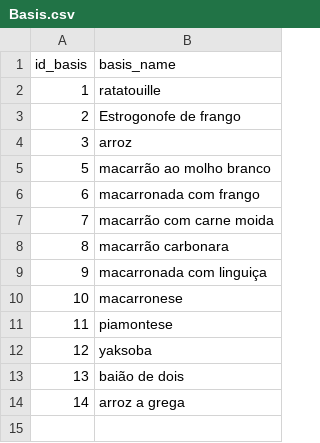
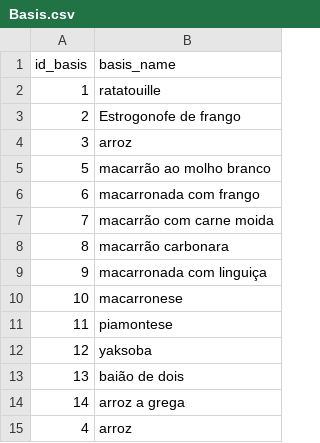
Before and after one commit to Maxnasc/weekly_menu_generator, a CSV file: data/Basis.csv, drawn as a sheet; the diff names each change by its address in the sheet, - before the commit and + after, or states it on an @@ line.

```diff
--- a/data/Basis.csv
+++ b/data/Basis.csv
+row 15: 4 | arroz
```
Also changed, not shown: 7 other files.
